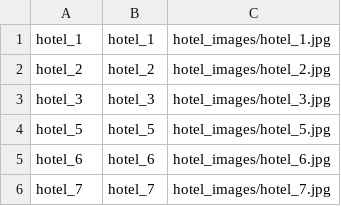
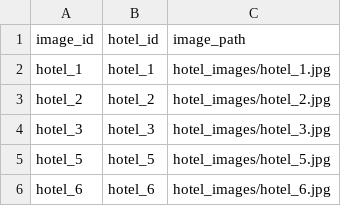
Before and after one commit to Poojashrees3/hadoop-clusters-travel, a CSV file: booking-com/images.csv, drawn as a sheet; only a part is shown; the shorter side is filled out with more unchanged rows; the diff names each change by its address in the sheet, - before the commit and + after, or states it on an @@ line.

```diff
--- a/booking-com/images.csv
+++ b/booking-com/images.csv
+row 1: image_id | hotel_id | image_path
```
Also changed, not shown: booking-com/hotels.csv, booking-com/prices.csv, 10 other files.
